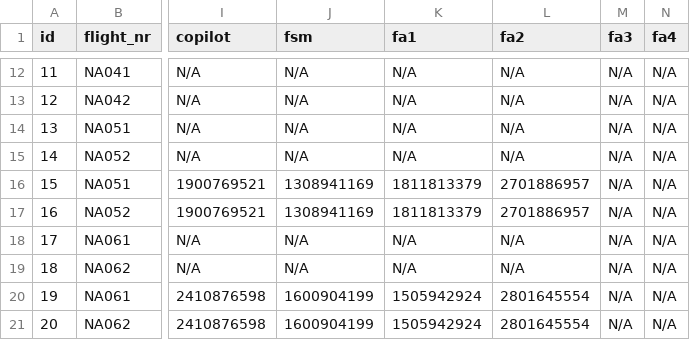
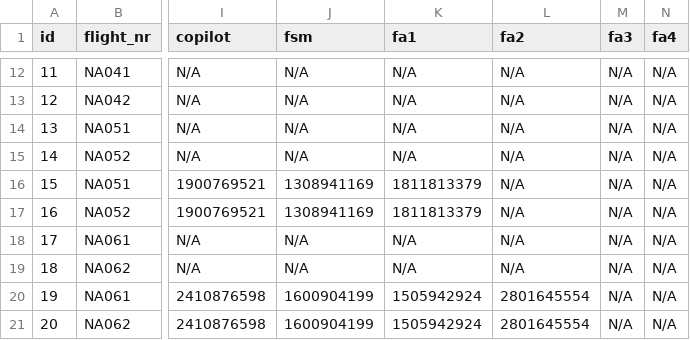
Before and after one commit to LarusThor/NaN-Air-Verklegt-1, a CSV file: files/upcoming_flights.csv, drawn as a sheet; only a part is shown, gaps mark what is left out; the diff names each change by its address in the sheet, - before the commit and + after, or states it on an @@ line.

```diff
--- a/files/upcoming_flights.csv
+++ b/files/upcoming_flights.csv
-L16:L17 (fa2): 2701886957
+L16:L17 (fa2): N/A
```
Also changed, not shown: files/past_flights.csv, 3 other files.
